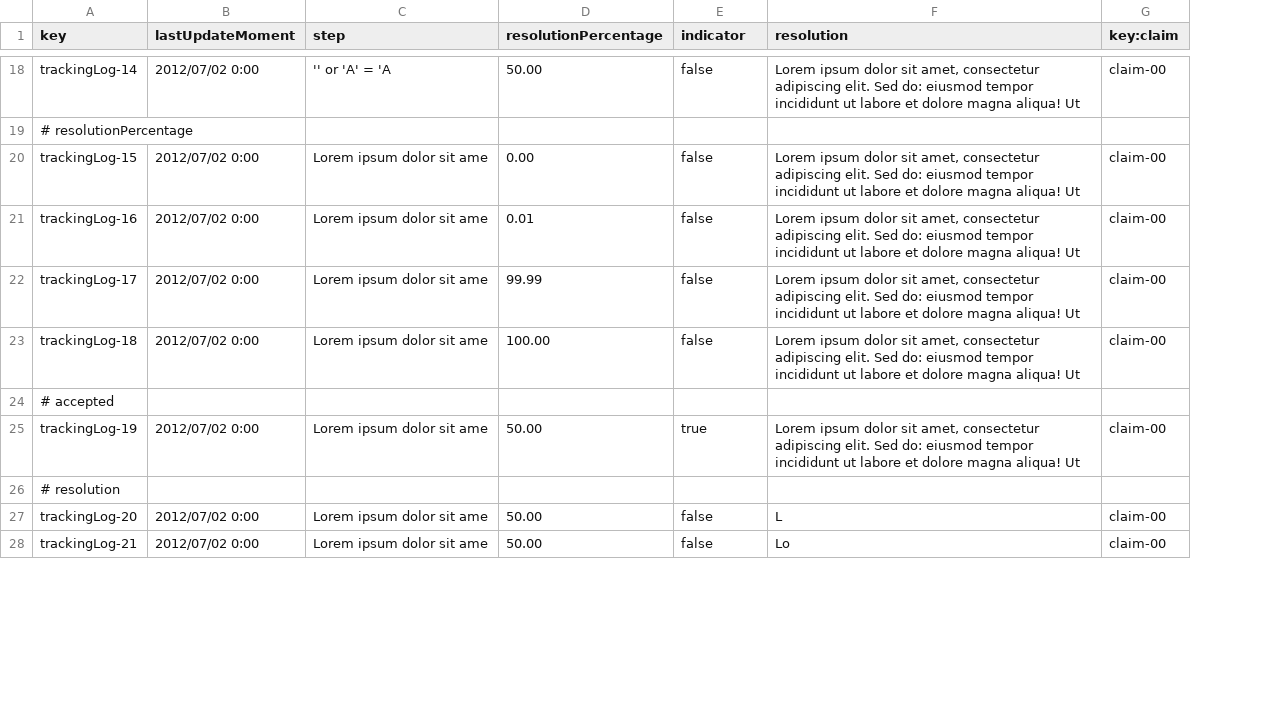
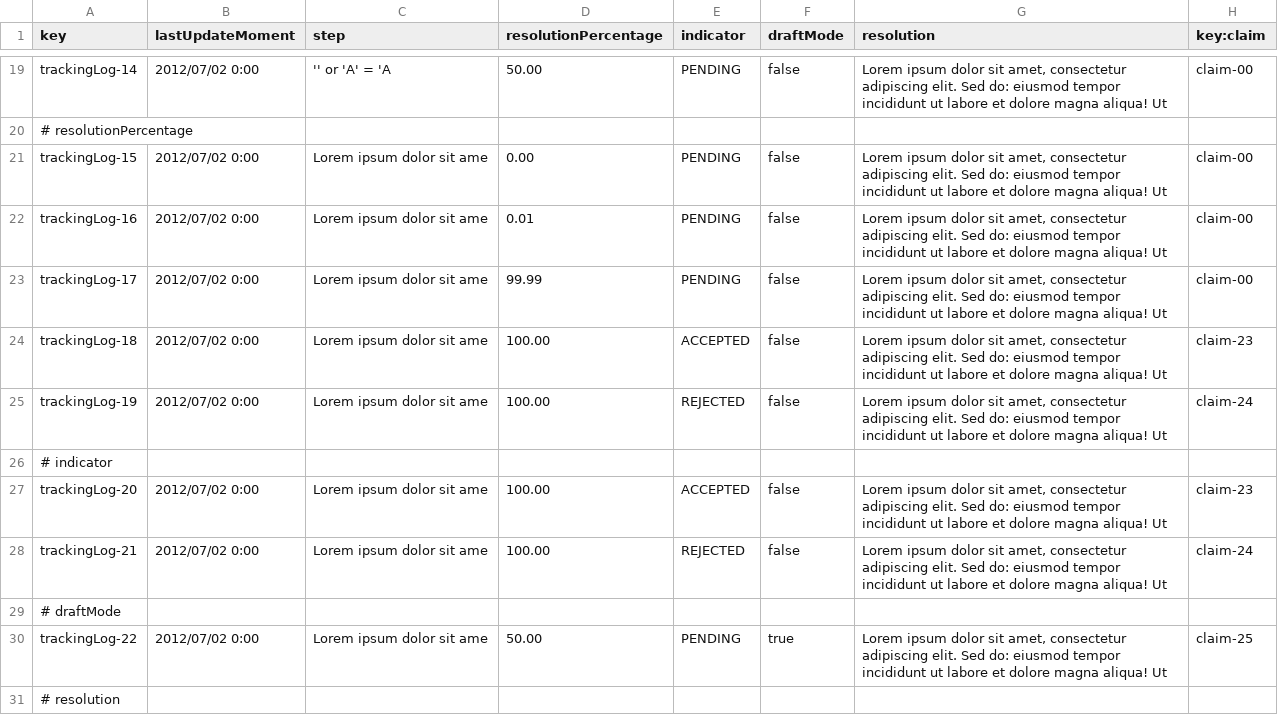
Before and after one commit to virmesper/Acme-ANS-C3, a CSV file: src/main/resources/WEB-INF/data/sample/trackingLog.csv, drawn as a sheet; only a part is shown, gaps mark what is left out; removed rows and columns are numbered as before the commit, all else as after; the diff covers the shown part only; the diff names each change by its address in the sheet, - before the commit and + after, or states it on an @@ line.

Commit message:
fix: actualizar sample data, entities y uml de Claim/TrackingLog

```diff
--- a/src/main/resources/WEB-INF/data/sample/trackingLog.csv
+++ b/src/main/resources/WEB-INF/data/sample/trackingLog.csv
+column E (indicator), rows 19-25: PENDING |  | PENDING | PENDING | PENDING | ACCEPTED | REJECTED
-F1: indicator
+F1: draftMode
-H24 (key:claim): claim-00
+H24 (key:claim): claim-23
-row 24: # accepted
-D25 (resolutionPercentage): 50.00
+D25 (resolutionPercentage): 100.00
-F25 (draftMode): true
+F25 (draftMode): false
-H25 (key:claim): claim-00
+H25 (key:claim): claim-24
+row 26: # indicator
+row 27: trackingLog-20 | 2012/07/02 0:00 | Lorem ipsum dolor sit ame | 100.00 | ACCEPTED | false | Lorem ipsum dolor sit amet, consectetur adipiscing elit. Sed do: eiusmod tempor incididunt ut labore et dolore magna aliqua! Ut | claim-23
+row 28: trackingLog-21 | 2012/07/02 0:00 | Lorem ipsum dolor sit ame | 100.00 | REJECTED | false | Lorem ipsum dolor sit amet, consectetur adipiscing elit. Sed do: eiusmod tempor incididunt ut labore et dolore magna aliqua! Ut | claim-24
+row 29: # draftMode
+row 30: trackingLog-22 | 2012/07/02 0:00 | Lorem ipsum dolor sit ame | 50.00 | PENDING | true | Lorem ipsum dolor sit amet, consectetur adipiscing elit. Sed do: eiusmod tempor incididunt ut labore et dolore magna aliqua! Ut | claim-25
-row 27: trackingLog-20 | 2012/07/02 0:00 | Lorem ipsum dolor sit ame | 50.00 | false | L | claim-00
-row 28: trackingLog-21 | 2012/07/02 0:00 | Lorem ipsum dolor sit ame | 50.00 | false | Lo | claim-00
```
Also changed, not shown: 4 added rows, 1 removed row and 7 edited cells elsewhere in this file, src/main/resources/WEB-INF/data/sample/claim.csv, 4 other files.
